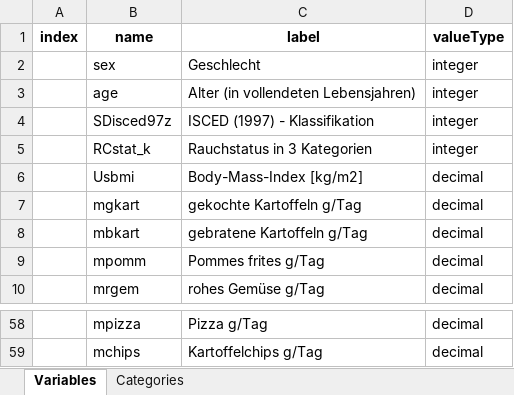
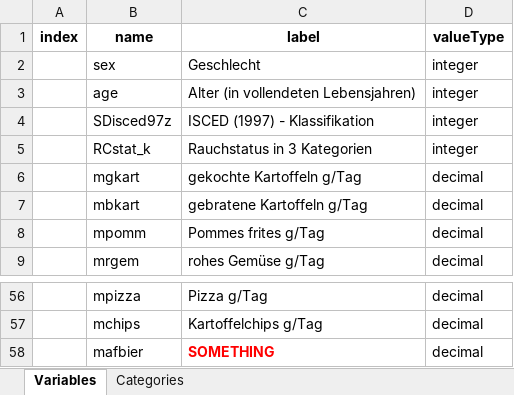
Before and after one commit to nfdi4health/use-cases-harmonisation, an Excel workbook: analyst/Franzi/rmonize/data_dictionary/DD_DEGS1_FRANZI.xlsx, sheet Variables, drawn as a sheet; only a part is shown, gaps mark what is left out; values as stored, in another font and other column widths than the file's, no borders; removed rows and columns are numbered as before the commit, all else as after; the diff names each change by its address in the sheet, - before the commit and + after, or states it on an @@ line.

```diff
--- a/analyst/Franzi/rmonize/data_dictionary/DD_DEGS1_FRANZI.xlsx (sheet Variables)
+++ b/analyst/Franzi/rmonize/data_dictionary/DD_DEGS1_FRANZI.xlsx (sheet Variables)
-row 6:  | Usbmi | Body-Mass-Index [kg/m2] | decimal
+row 58:  | mafbier | SOMETHING | decimal
```
Also changed, not shown: sheet Categories, analyst/Franzi/rmonize/data_proc_elem/DPE_DEGS1_FRANZI.xlsx, 7 other files.
